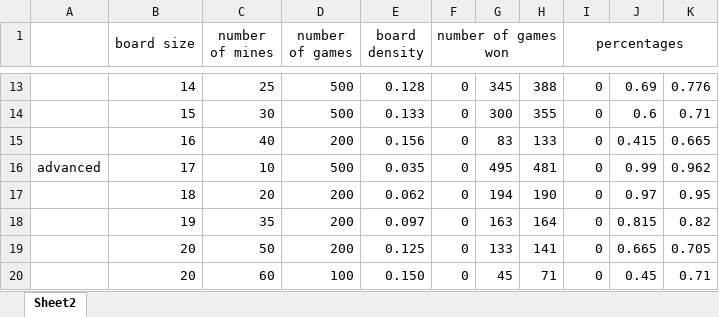
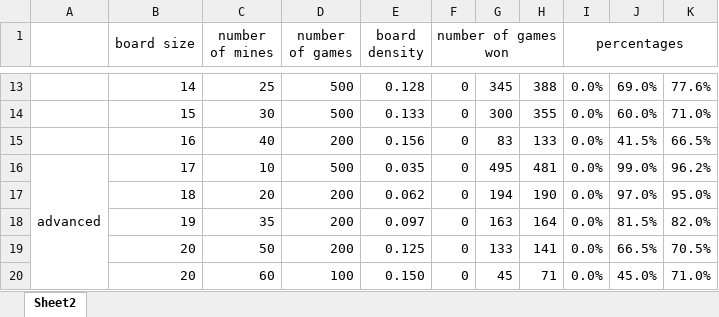
Before and after one commit to fionamt/minesweeper, an Excel workbook: results.xlsx, sheet Sheet2, drawn as a sheet; only a part is shown, gaps mark what is left out; values as stored, in another font and other column widths than the file's, no borders; charts and pictures not drawn; the diff covers the shown part only; the diff names each change by its address in the sheet, - before the commit and + after, or states it on an @@ line.

```diff
--- a/results.xlsx (sheet Sheet2)
+++ b/results.xlsx (sheet Sheet2)
+A1:A2 merged
-I13:I20 (percentages): 0
+I13:I20 (percentages): 0.0%
-J13: 0.69
+J13: 69.0%
-K13: 0.776
+K13: 77.6%
-J14: 0.6
+J14: 60.0%
-K14: 0.71
+K14: 71.0%
-J15: 0.415
+J15: 41.5%
-K15: 0.665
+K15: 66.5%
+A16:A20 merged
-J16: 0.99
+J16: 99.0%
-K16: 0.962
+K16: 96.2%
-J17: 0.97
+J17: 97.0%
-K17: 0.95
+K17: 95.0%
-J18: 0.815
+J18: 81.5%
-K18: 0.82
+K18: 82.0%
-J19: 0.665
+J19: 66.5%
-K19: 0.705
+K19: 70.5%
-J20: 0.45
+J20: 45.0%
-K20: 0.71
+K20: 71.0%
```
Also changed, not shown: 30 edited cells and merged cells elsewhere in this sheet, charts or pictures, 1 other file.
